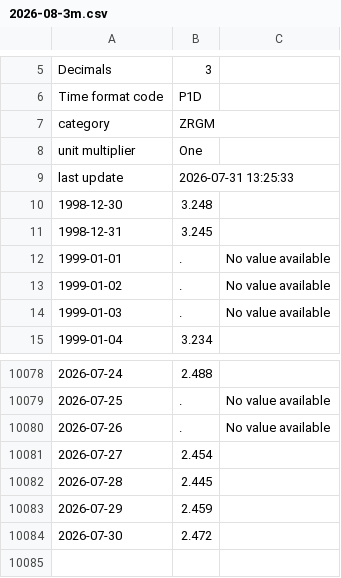
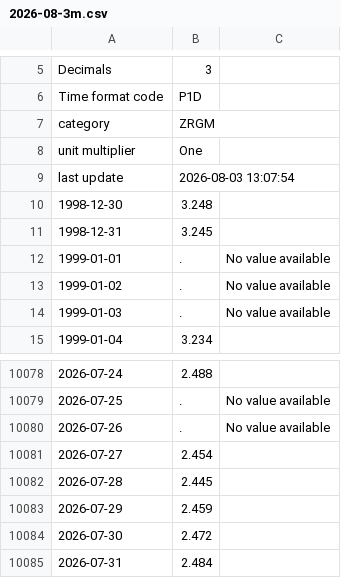
Before and after one commit to pprimor/igcp-aforro, a CSV file: raw/euribor/2026-08-3m.csv, drawn as a sheet; only a part is shown, gaps mark what is left out.

```diff
--- a/raw/euribor/2026-08-3m.csv
+++ b/raw/euribor/2026-08-3m.csv
@@ -8,3 +8,3 @@ category,ZRGM,
 unit multiplier,One,
-last update,2026-07-31 13:25:33,
+last update,2026-08-03 13:07:54,
 1998-12-30,3.248,
@@ -10084 +10084,2 @@ last update,2026-07-31 13:25:33,
 2026-07-30,2.472,
+2026-07-31,2.484,
```
Also changed, not shown: raw/euribor/2026-08-12m.csv, 5 other files.
